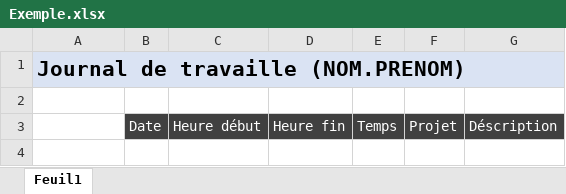
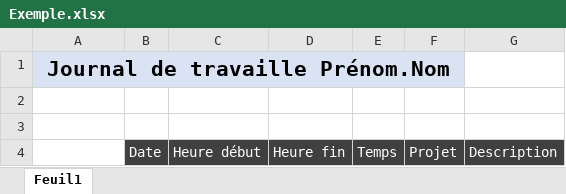
Before and after one commit to CPNV-PedroPINTO/ProjetWeb_Annonces, an Excel workbook: Journeaux de travaille/Exemple.xlsx, sheet Feuil1, drawn as a sheet; values as stored, in another font and other column widths than the file's, no borders; table styles not drawn; addresses are those after the commit; the diff names each change by its address in the sheet, - before the commit and + after, or states it on an @@ line.

```diff
--- a/Journeaux de travaille/Exemple.xlsx (sheet Feuil1)
+++ b/Journeaux de travaille/Exemple.xlsx (sheet Feuil1)
-A1: Journal de travaille (NOM.PRENOM)
+A1: Journal de travaille Prénom.Nom
-A1 alignment: left
+A1 alignment: center
+A1:F1 merged
-B1:F1 fill: none
+B1:F1 fill: #DAE3F3
+row 3: (empty)
-G4: Déscription
+G4: Description
```
Also changed, not shown: 12 other files.
